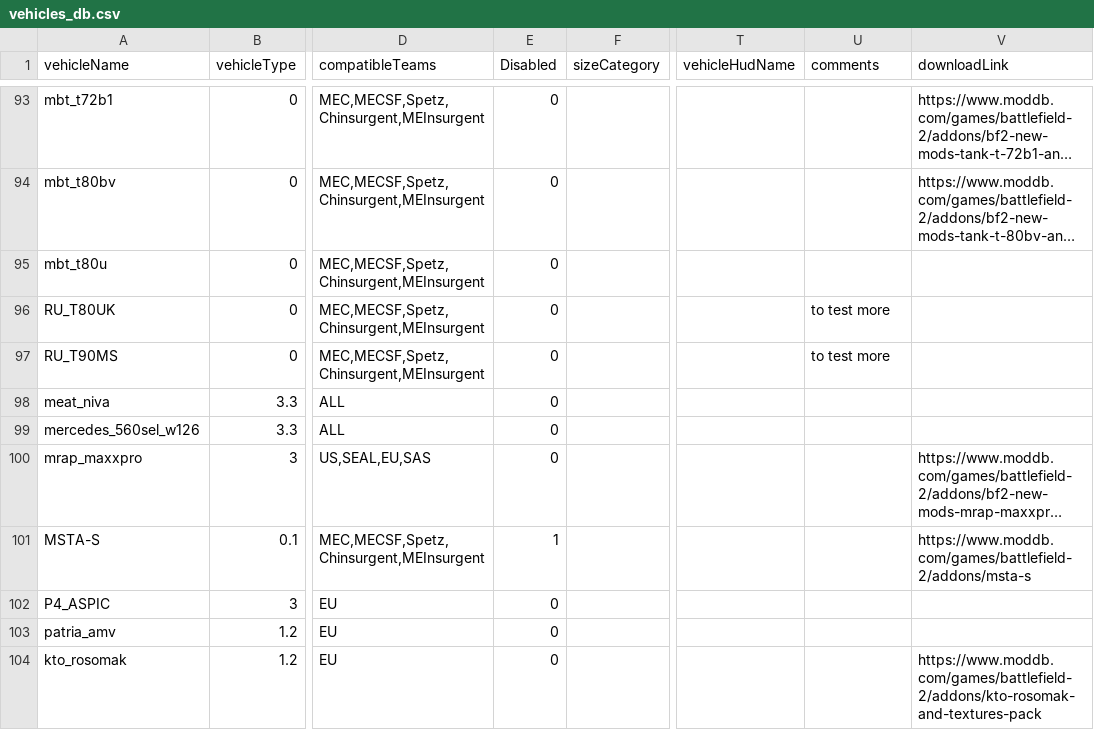
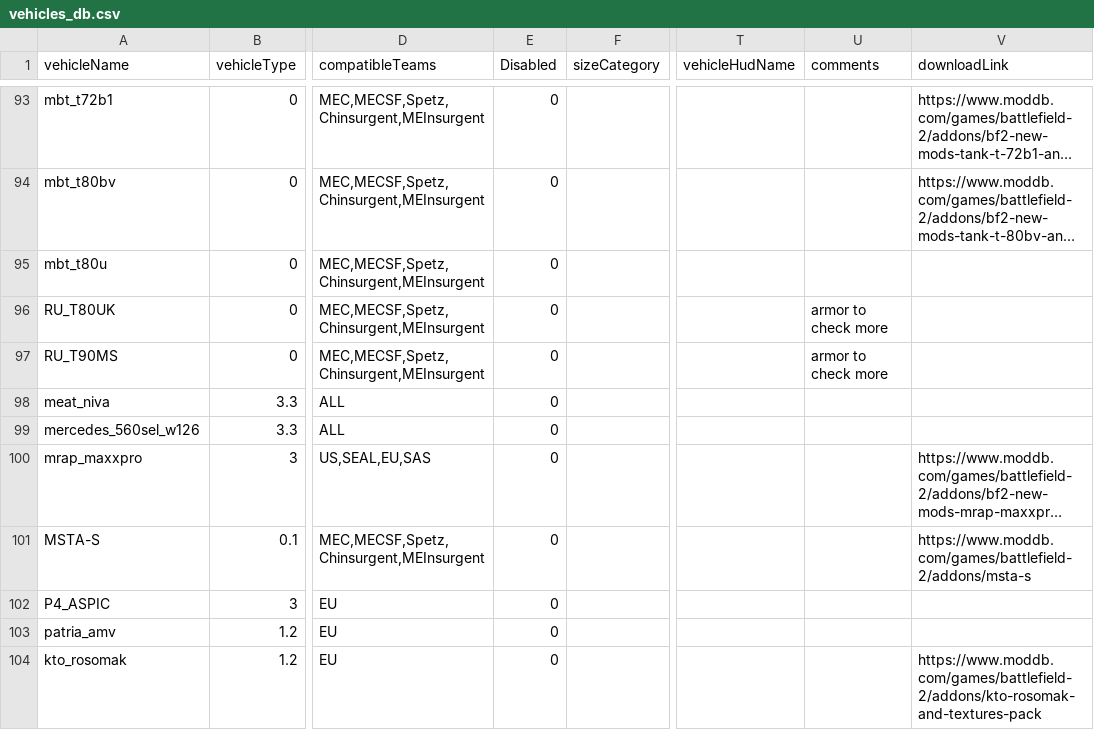
Before and after one commit to vigi97la/psbf2tweak, a CSV file: vehicles_db.csv, drawn as a sheet; only a part is shown, gaps mark what is left out; long unchanged cells end in …; the diff covers the shown part only; the diff names each change by its address in the sheet, - before the commit and + after, or states it on an @@ line.

Commit message:
Update vehicles_db.csv

```diff
--- a/vehicles_db.csv
+++ b/vehicles_db.csv
-U96:U97 (comments): to test more
+U96:U97 (comments): armor to check more
-E101 (Disabled): 1
+E101 (Disabled): 0
```
Also changed, not shown: 2 added rows and 2 edited cells elsewhere in this file.
